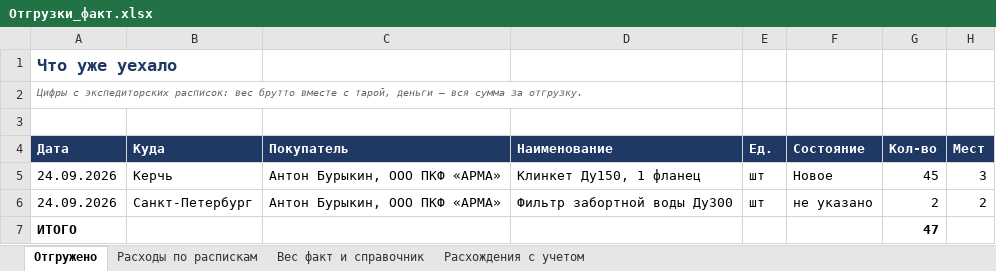
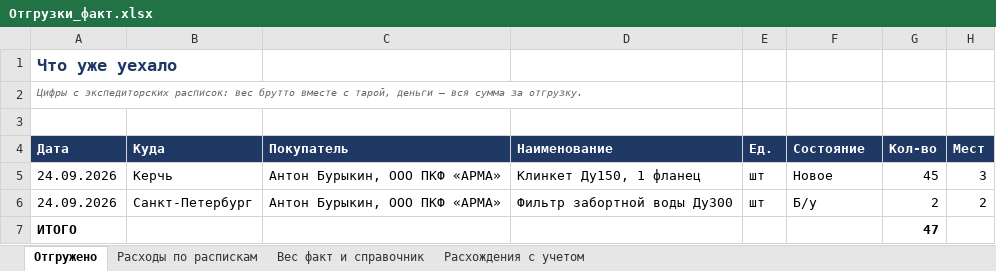
Before and after one commit to User26-2026/K-beauty-New, an Excel workbook: outputs/marine_equipment/Отгрузки_факт.xlsx, sheet Отгружено, drawn as a sheet; only a part is shown; values as stored, in another font and other column widths than the file's, no borders; the diff names each change by its address in the sheet, - before the commit and + after, or states it on an @@ line.

```diff
--- a/outputs/marine_equipment/Отгрузки_факт.xlsx (sheet Отгружено)
+++ b/outputs/marine_equipment/Отгрузки_факт.xlsx (sheet Отгружено)
-F6 (Состояние): не указано
+F6 (Состояние): Б/у
```
Also changed, not shown: outputs/marine_equipment/Отгрузка_образец.xlsx, 1 other file.
